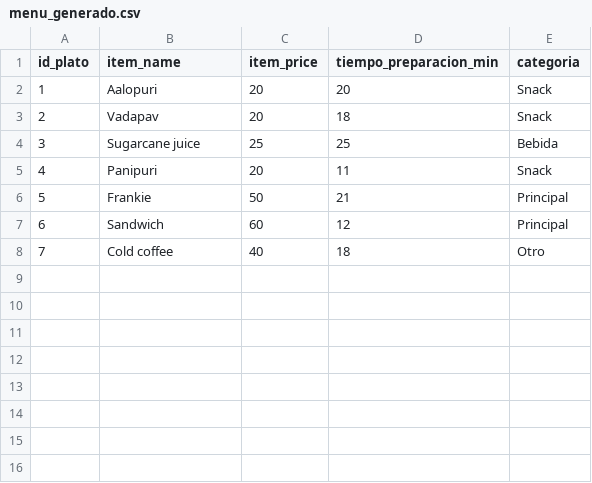
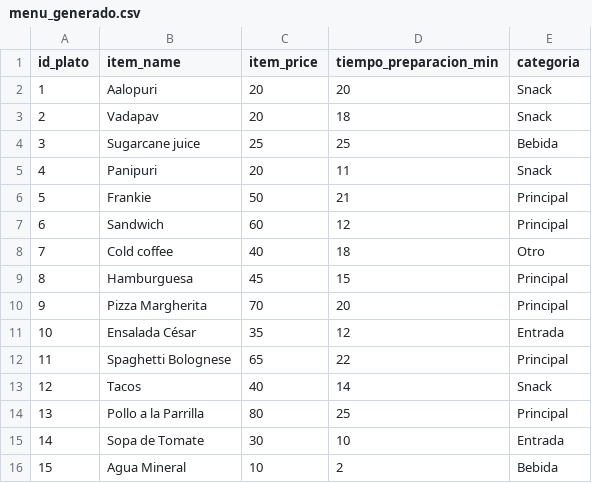
Before and after one commit to shanccom/altokepe, a CSV file: common/dataTreatment/menu_generado.csv, drawn as a sheet.

Commit message:
Se agregan manualmente algunos platos para los porximos tests

```diff
--- a/common/dataTreatment/menu_generado.csv
+++ b/common/dataTreatment/menu_generado.csv
@@ -8 +8,9 @@ id_plato,item_name,item_price,tiempo_preparacion_min,categoria
 7,Cold coffee,40,18,Otro
+8,Hamburguesa,45,15,Principal
+9,Pizza Margherita,70,20,Principal
+10,Ensalada César,35,12,Entrada
+11,Spaghetti Bolognese,65,22,Principal
+12,Tacos,40,14,Snack
+13,Pollo a la Parrilla,80,25,Principal
+14,Sopa de Tomate,30,10,Entrada
+15,Agua Mineral,10,2,Bebida
```
